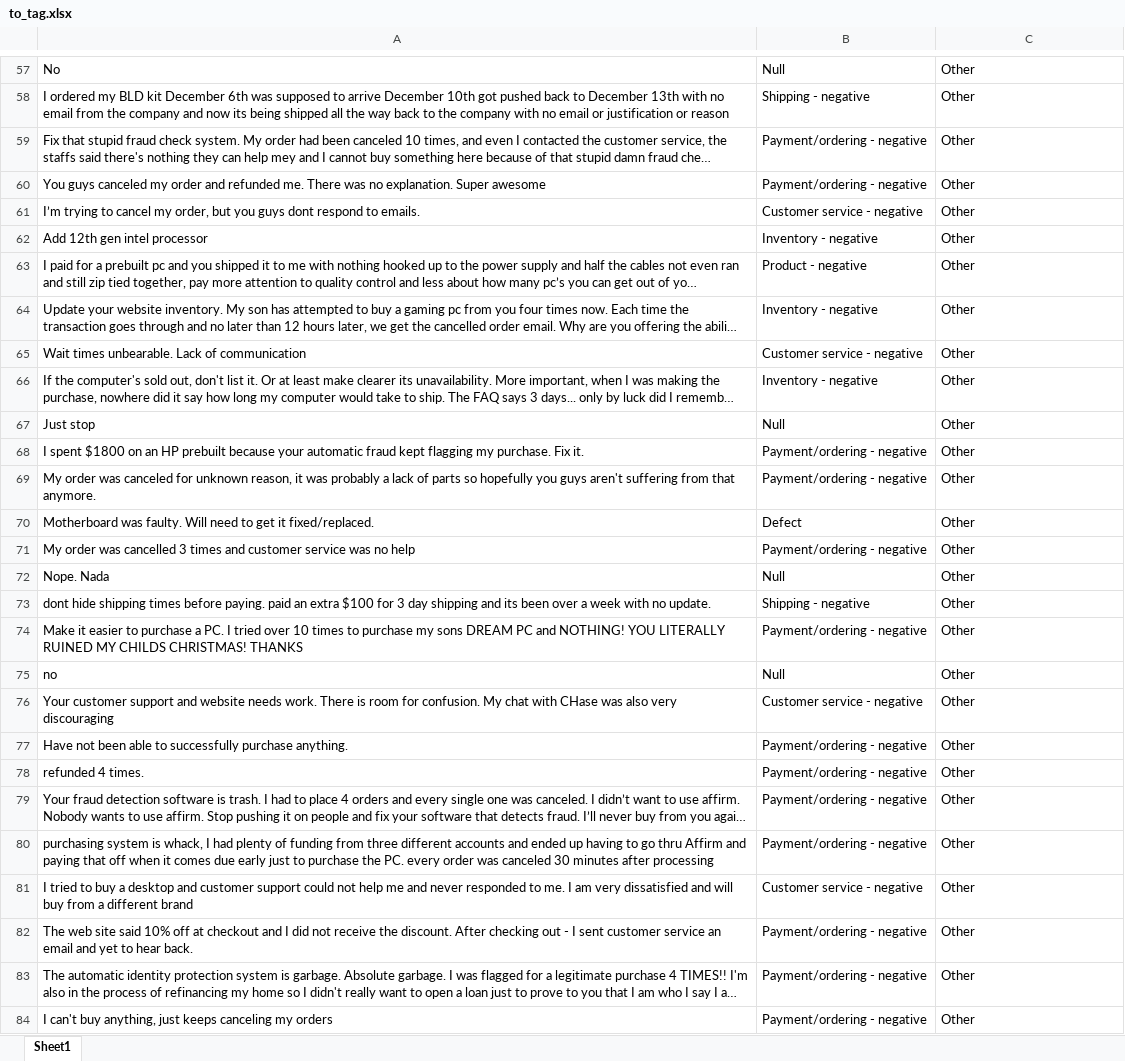
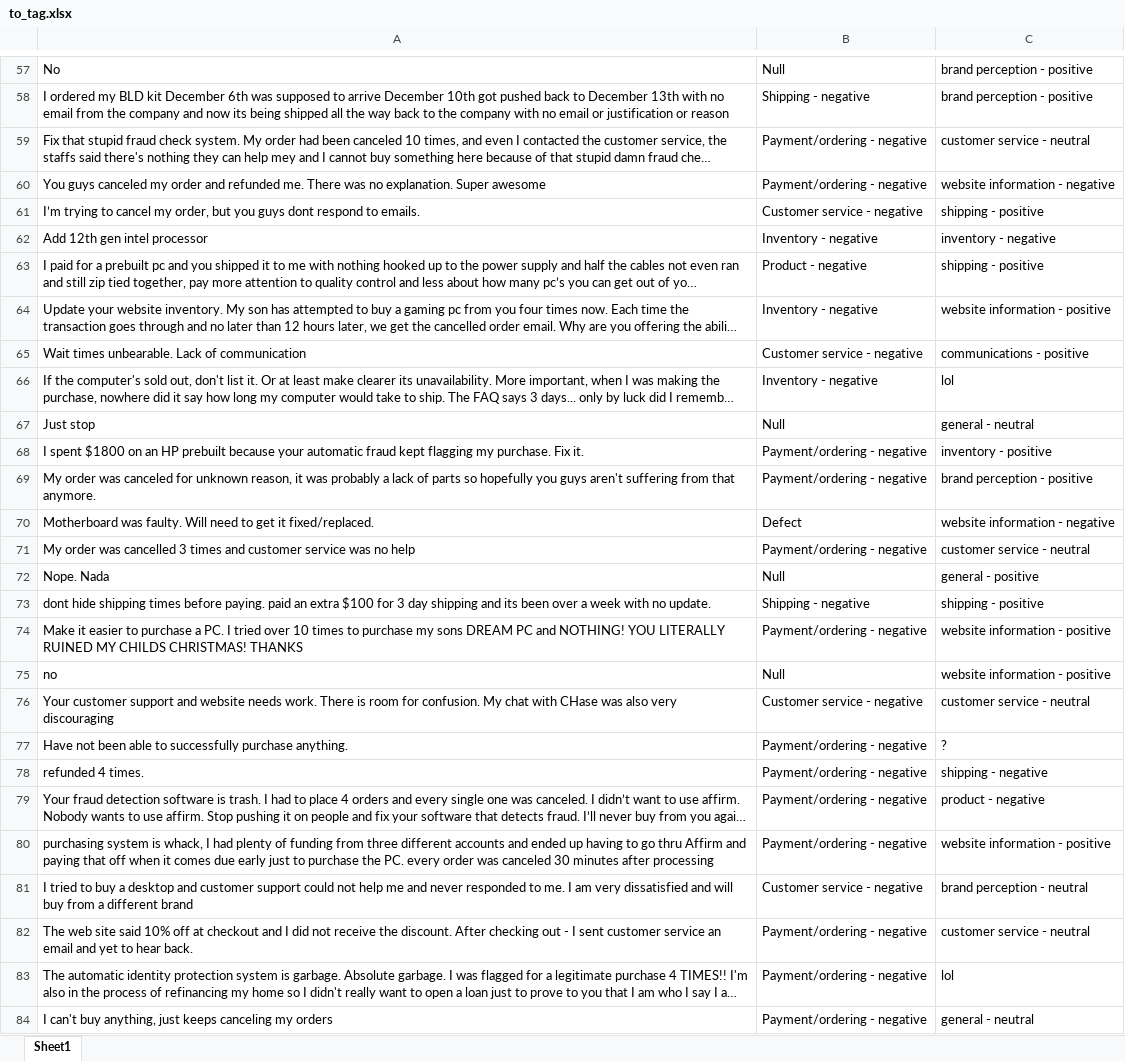
Before and after one commit to Jullesverne/Review-Tagging-Process, an Excel workbook: to_tag.xlsx, sheet Sheet1, drawn as a sheet; only a part is shown, gaps mark what is left out; long unchanged cells end in …; values as stored, in another font and other column widths than the file's, no borders; the diff covers the shown part only; the diff names each change by its address in the sheet, - before the commit and + after, or states it on an @@ line.

```diff
--- a/to_tag.xlsx (sheet Sheet1)
+++ b/to_tag.xlsx (sheet Sheet1)
-C57:C58: Other
+C57:C58: brand perception - positive
-C59: Other
+C59: customer service - neutral
-C60: Other
+C60: website information - negative
-C61: Other
+C61: shipping - positive
-C62: Other
+C62: inventory - negative
-C63: Other
+C63: shipping - positive
-C64: Other
+C64: website information - positive
-C65: Other
+C65: communications - positive
-C66: Other
+C66: lol
-C67: Other
+C67: general - neutral
-C68: Other
+C68: inventory - positive
-C69: Other
+C69: brand perception - positive
-C70: Other
+C70: website information - negative
-C71: Other
+C71: customer service - neutral
-C72: Other
+C72: general - positive
-C73: Other
+C73: shipping - positive
-C74:C75: Other
+C74:C75: website information - positive
-C76: Other
+C76: customer service - neutral
-C77: Other
+C77: ?
-C78: Other
+C78: shipping - negative
-C79: Other
+C79: product - negative
-C80: Other
+C80: website information - positive
-C81: Other
+C81: brand perception - neutral
-C82: Other
+C82: customer service - neutral
-C83: Other
+C83: lol
-C84: Other
+C84: general - neutral
```
Also changed, not shown: 1470 edited cells elsewhere in this sheet, baby.xlsx, 2 other files.
